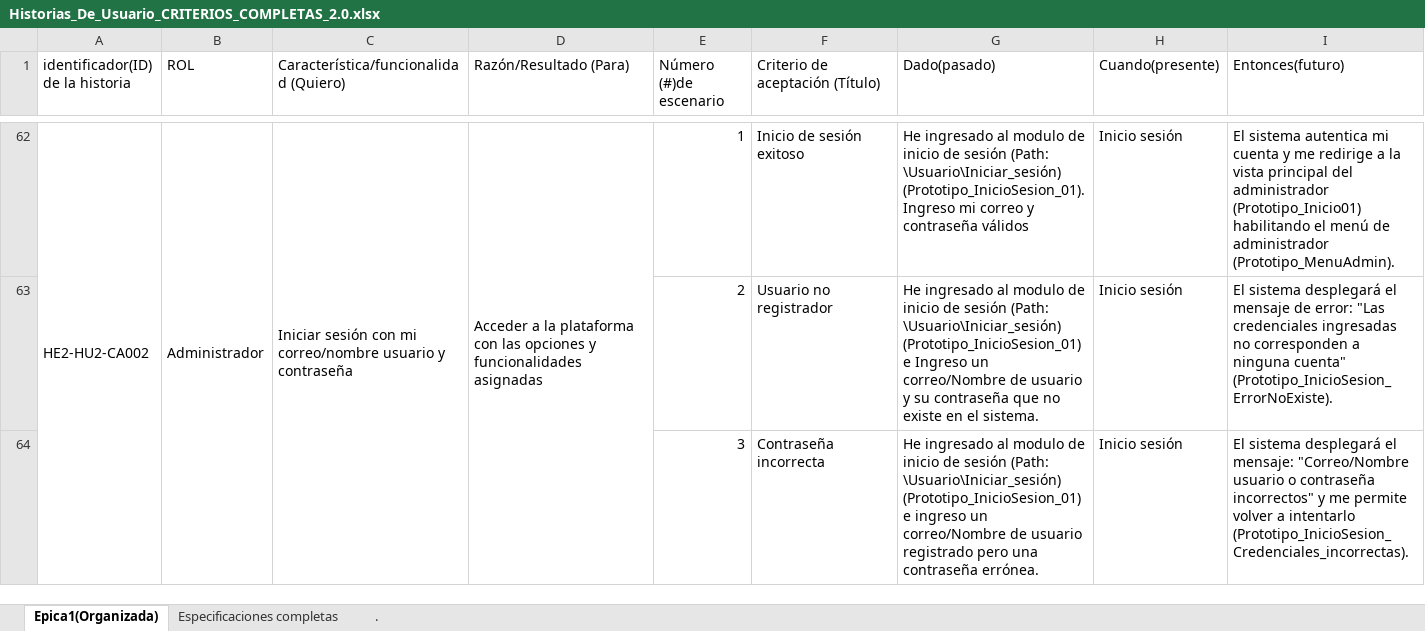
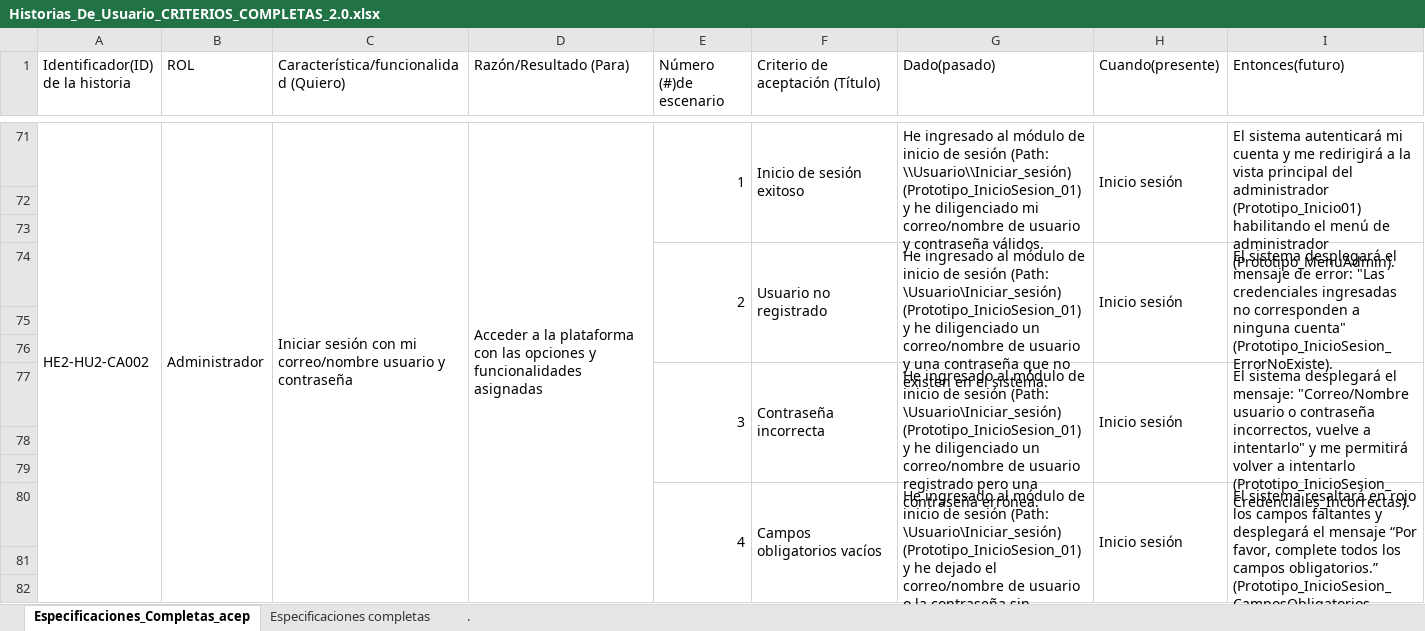
Before and after one commit to EdersonMunoz/PaginaWeb_Joyeria_Eden, an Excel workbook: docs/gestion/Historias_De_Usuario_CRITERIOS_COMPLETAS_2.0.xlsx, sheet Especificaciones_Completas_acep, drawn as a sheet; only a part is shown, gaps mark what is left out; values as stored, in another font and other column widths than the file's, no cell formats; charts and pictures not drawn; addresses are those after the commit; the diff covers the shown part only; the diff names each change by its address in the sheet, - before the commit and + after, or states it on an @@ line.

Commit message:
docs:He actualizado el documento Historias de usuario CRITERIOS COMPLETOS 2.0

```diff
--- a/docs/gestion/Historias_De_Usuario_CRITERIOS_COMPLETAS_2.0.xlsx (sheet Especificaciones_Completas_acep)
+++ b/docs/gestion/Historias_De_Usuario_CRITERIOS_COMPLETAS_2.0.xlsx (sheet Especificaciones_Completas_acep)
-sheet tab: Epica1(Organizada)
+sheet tab: Especificaciones_Completas_acep
-A1: identificador(ID) de la historia
+A1: Identificador(ID) de la historia
+E71:E73 merged
+F71:F73 merged
-G71 (Dado(pasado)): …ingresado al modulo de inicio de sesión (Path: \Usuario\Iniciar_sesión) (Prototipo_InicioSesion_01). Ingreso mi correo y contraseña válidos
+G71 (Dado(pasado)): …ingresado al módulo de inicio de sesión (Path: \\Usuario\\Iniciar_sesión) (Prototipo_InicioSesion_01) y he diligenciado mi correo/nombre de usuario y contraseña válidos.
+G71:G73 merged
+H71:H73 merged
-I71 (Entonces(futuro)): El sistema autentica mi cuenta y me redirige a la…
+I71 (Entonces(futuro)): El sistema autenticará mi cuenta y me redirigirá a la…
+I71:I73 merged
+row 72: (empty)
+row 73: (empty)
+E74:E76 merged
-F74 (Criterio de aceptación (Título)): Usuario no registrador
+F74 (Criterio de aceptación (Título)): Usuario no registrado
+F74:F76 merged
-G74 (Dado(pasado)): …ingresado al modulo de inicio de sesión (Path: \Usuario\Iniciar_sesión) (Prototipo_InicioSesion_01) e Ingreso un correo/Nombre de usuario y su contraseña que no existe en el…
+G74 (Dado(pasado)): …ingresado al módulo de inicio de sesión (Path: \Usuario\Iniciar_sesión) (Prototipo_InicioSesion_01) y he diligenciado un correo/nombre de usuario y una contraseña que no existen en el…
+G74:G76 merged
+H74:H76 merged
+I74:I76 merged
+row 75: (empty)
+row 76: (empty)
+E77:E79 merged
+F77:F79 merged
-G77 (Dado(pasado)): …ingresado al modulo de inicio de sesión (Path: \Usuario\Iniciar_sesión) (Prototipo_InicioSesion_01) e ingreso un correo/Nombre de usuario…
+G77 (Dado(pasado)): …ingresado al módulo de inicio de sesión (Path: \Usuario\Iniciar_sesión) (Prototipo_InicioSesion_01) y he diligenciado un correo/nombre de usuario…
+G77:G79 merged
+H77:H79 merged
-I77 (Entonces(futuro)): …o contraseña incorrectos" y me permite volver a intentarlo (Prototipo_InicioSesion_Credenciales_incorrectas).
+I77 (Entonces(futuro)): …o contraseña incorrectos, vuelve a intentarlo" y me permitirá volver a intentarlo (Prototipo_InicioSesion_Credenciales_Incorrectas).
+I77:I79 merged
+row 78: (empty)
+row 79: (empty)
+row 80:  |  |  |  | 4 | Campos obligatorios vacíos | He ingresado al módulo de inicio de sesión (Path: \Usuario\Iniciar_sesión) (Prototipo_InicioSesion_01) y he dejado el correo/nombre de usuario o la contraseña sin diligenciar. | Inicio sesión | El sistema resaltará en rojo los campos faltantes y desplegará el mensaje “Por favor, complete todos los campos obligatorios.” (Prototipo_InicioSesion_CamposObligatorios_Vacios).
+row 81: (empty)
+row 82: (empty)
```
Also changed, not shown: 60 added rows, 112 edited cells and merged cells elsewhere in this sheet, cell formats.
